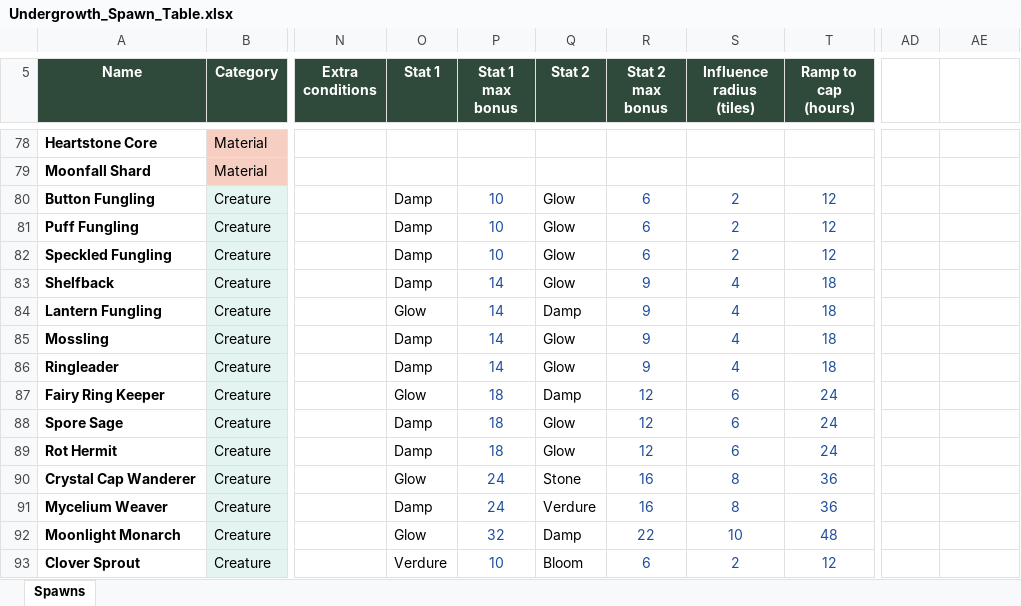
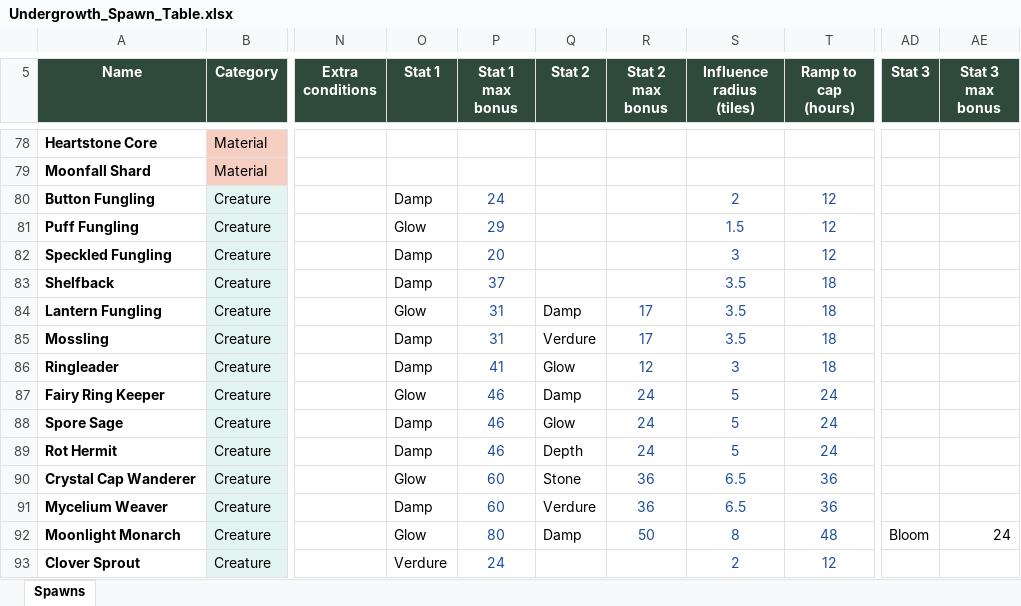
Before and after one commit to RyanHughes-RCD/Undergrowth, an Excel workbook: design/Undergrowth_Spawn_Table.xlsx, sheet Spawns, drawn as a sheet; only a part is shown, gaps mark what is left out; values as stored, in another font and other column widths than the file's, no borders; the diff covers the shown part only; the diff names each change by its address in the sheet, - before the commit and + after, or states it on an @@ line.

```diff
--- a/design/Undergrowth_Spawn_Table.xlsx (sheet Spawns)
+++ b/design/Undergrowth_Spawn_Table.xlsx (sheet Spawns)
-AD5: (empty)
+AD5: Stat 3
-AD5:AE5 fill: none
+AD5:AE5 fill: #2F4A3A
-AE5: (empty)
+AE5: Stat 3 max bonus
-P80 (Stat 1 max bonus): 10
+P80 (Stat 1 max bonus): 24
-Q80:Q83 (Stat 2): Glow
+Q80:Q83 (Stat 2): (empty)
-R80:R82 (Stat 2 max bonus): 6
+R80:R82 (Stat 2 max bonus): (empty)
-O81 (Stat 1): Damp
+O81 (Stat 1): Glow
-P81 (Stat 1 max bonus): 10
+P81 (Stat 1 max bonus): 29
-S81 (Influence radius (tiles)): 2
+S81 (Influence radius (tiles)): 1.5
-P82 (Stat 1 max bonus): 10
+P82 (Stat 1 max bonus): 20
-S82 (Influence radius (tiles)): 2
+S82 (Influence radius (tiles)): 3
-P83 (Stat 1 max bonus): 14
+P83 (Stat 1 max bonus): 37
-R83 (Stat 2 max bonus): 9
+R83 (Stat 2 max bonus): (empty)
-S83:S85 (Influence radius (tiles)): 4
+S83:S85 (Influence radius (tiles)): 3.5
-P84:P85 (Stat 1 max bonus): 14
+P84:P85 (Stat 1 max bonus): 31
-R84:R85 (Stat 2 max bonus): 9
+R84:R85 (Stat 2 max bonus): 17
-Q85 (Stat 2): Glow
+Q85 (Stat 2): Verdure
-P86 (Stat 1 max bonus): 14
+P86 (Stat 1 max bonus): 41
-R86 (Stat 2 max bonus): 9
+R86 (Stat 2 max bonus): 12
-S86 (Influence radius (tiles)): 4
+S86 (Influence radius (tiles)): 3
-P87:P89 (Stat 1 max bonus): 18
+P87:P89 (Stat 1 max bonus): 46
-R87:R89 (Stat 2 max bonus): 12
+R87:R89 (Stat 2 max bonus): 24
-S87:S89 (Influence radius (tiles)): 6
+S87:S89 (Influence radius (tiles)): 5
-Q89 (Stat 2): Glow
+Q89 (Stat 2): Depth
-P90:P91 (Stat 1 max bonus): 24
+P90:P91 (Stat 1 max bonus): 60
-R90:R91 (Stat 2 max bonus): 16
+R90:R91 (Stat 2 max bonus): 36
-S90:S91 (Influence radius (tiles)): 8
+S90:S91 (Influence radius (tiles)): 6.5
-P92 (Stat 1 max bonus): 32
+P92 (Stat 1 max bonus): 80
-R92 (Stat 2 max bonus): 22
+R92 (Stat 2 max bonus): 50
-S92 (Influence radius (tiles)): 10
+S92 (Influence radius (tiles)): 8
-AD92 (Stat 3): (empty)
+AD92 (Stat 3): Bloom
-AE92 (Stat 3 max bonus): (empty)
+AE92 (Stat 3 max bonus): 24
-P93 (Stat 1 max bonus): 10
+P93 (Stat 1 max bonus): 24
-Q93 (Stat 2): Bloom
+Q93 (Stat 2): (empty)
-R93 (Stat 2 max bonus): 6
+R93 (Stat 2 max bonus): (empty)
```
Also changed, not shown: 106 edited cells elsewhere in this sheet, 16 other files.
